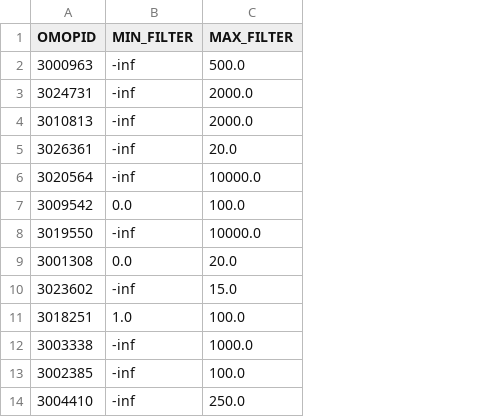
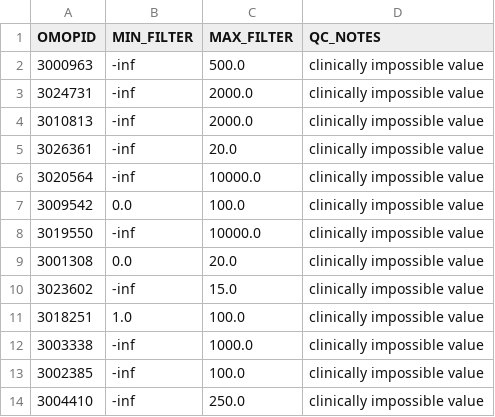
Before and after one commit to FINNGEN/kanta_lab_preprocessing, a TSV file: qc_notes/kanta_qc_filters.tsv, drawn as a sheet; only a part is shown; the diff names each change by its address in the sheet, - before the commit and + after, or states it on an @@ line.

Commit message:
Added QC notes

```diff
--- a/qc_notes/kanta_qc_filters.tsv
+++ b/qc_notes/kanta_qc_filters.tsv
+column D (QC_NOTES), rows 2-14: all clinically impossible value
```
